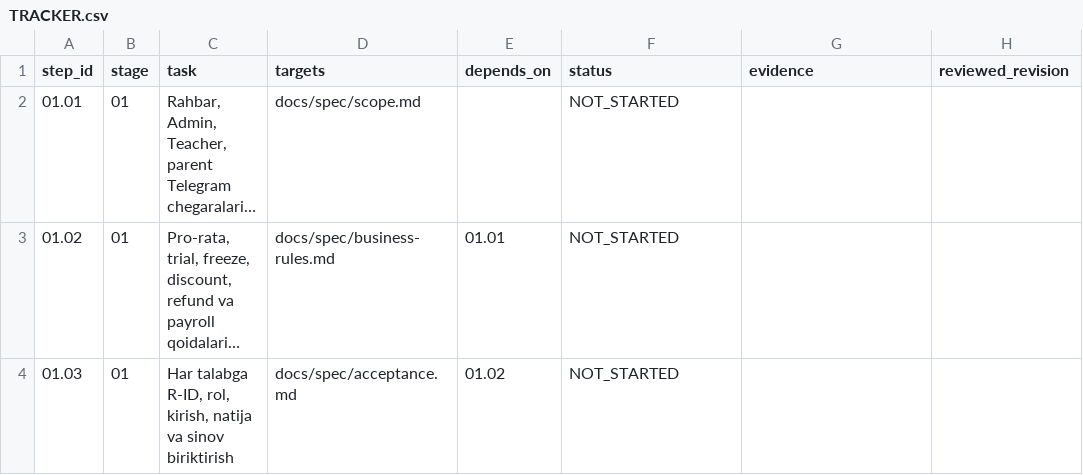
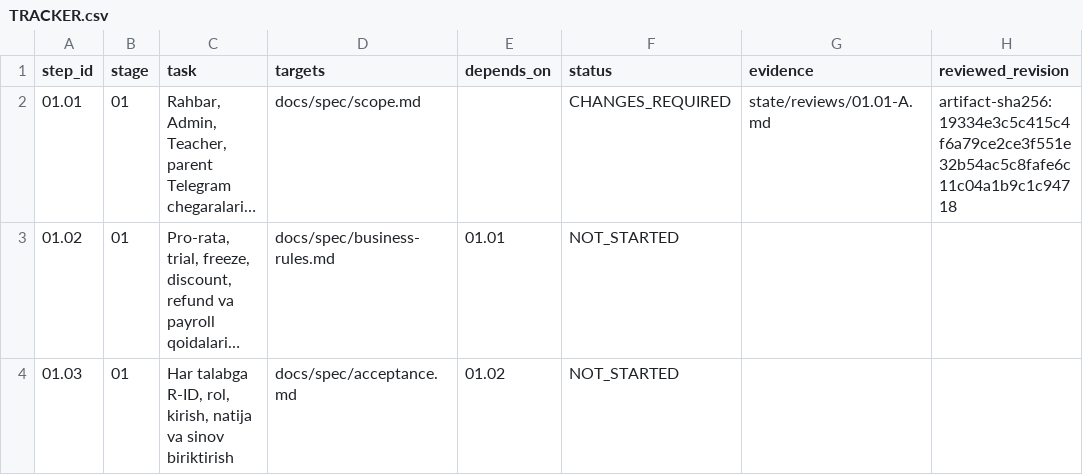
Before and after one commit to tangriyevafotima0-crypto/Codex-Projects, a CSV file: eduerp-v2/planning/TRACKER.csv, drawn as a sheet; only a part is shown; long unchanged cells end in …; the diff names each change by its address in the sheet, - before the commit and + after, or states it on an @@ line.

Commit message:
Review 01.01: request scope policy and traceability corrections

```diff
--- a/eduerp-v2/planning/TRACKER.csv
+++ b/eduerp-v2/planning/TRACKER.csv
-F2 (status): NOT_STARTED
+F2 (status): CHANGES_REQUIRED
-G2 (evidence): (empty)
+G2 (evidence): state/reviews/01.01-A.md
-H2 (reviewed_revision): (empty)
+H2 (reviewed_revision): artifact-sha256:19334e3c5c415c4f6a79ce2ce3f551e32b54ac5c8fafe6c11c04a1b9c1c94718
```
Also changed, not shown: 5 other files.
